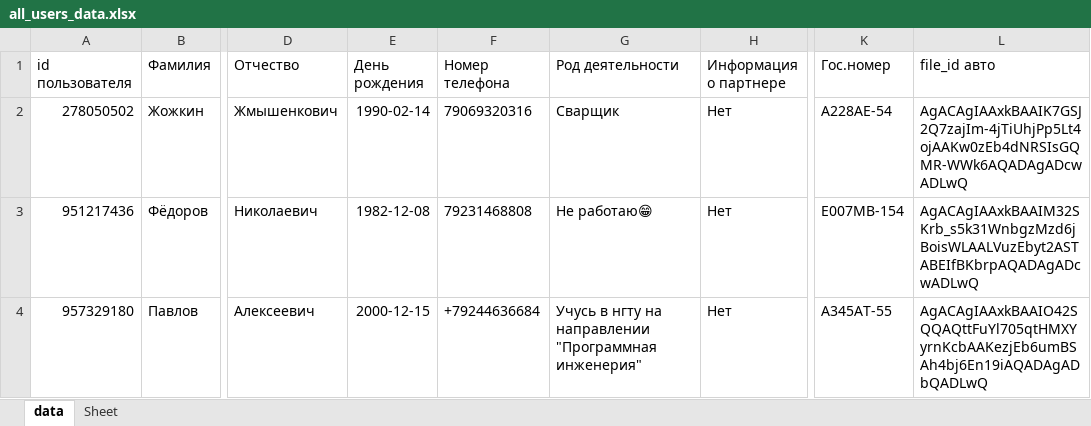
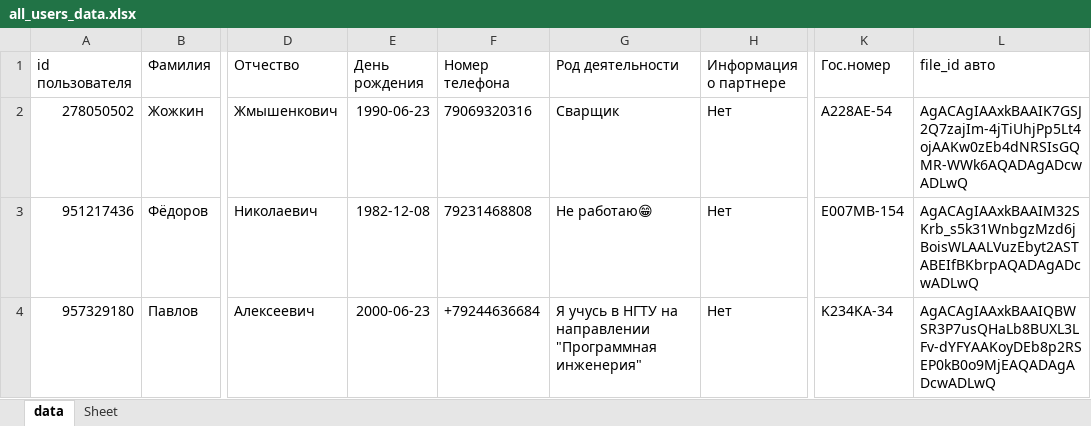
Before and after one commit to IvanGroz/BMWClub_bot, an Excel workbook: all_users_data.xlsx, sheet data, drawn as a sheet; only a part is shown, gaps mark what is left out; values as stored, in another font and other column widths than the file's, no borders; the diff names each change by its address in the sheet, - before the commit and + after, or states it on an @@ line.

```diff
--- a/all_users_data.xlsx (sheet data)
+++ b/all_users_data.xlsx (sheet data)
-E2 (День рождения): 1990-02-14
+E2 (День рождения): 1990-06-23
-E4 (День рождения): 2000-12-15
+E4 (День рождения): 2000-06-23
-G4 (Род деятельности): Учусь в нгту на направлении…
+G4 (Род деятельности): Я учусь в НГТУ на направлении…
-K4 (Гос.номер): A345AT-55
+K4 (Гос.номер): K234KA-34
-L4 (file_id авто): AgACAgIAAxkBAAIO42SQQAQttFuYl705qtHMXYyrnKcbAAKezjEb6umBSAh4bj6En19iAQADAgADbQADLwQ
+L4 (file_id авто): AgACAgIAAxkBAAIQBWSR3P7usQHaLb8BUXL3LFv-dYFYAAKoyDEb8p2RSEP0kB0o9MjEAQADAgADcwADLwQ
```
Also changed, not shown: 3 other files.
